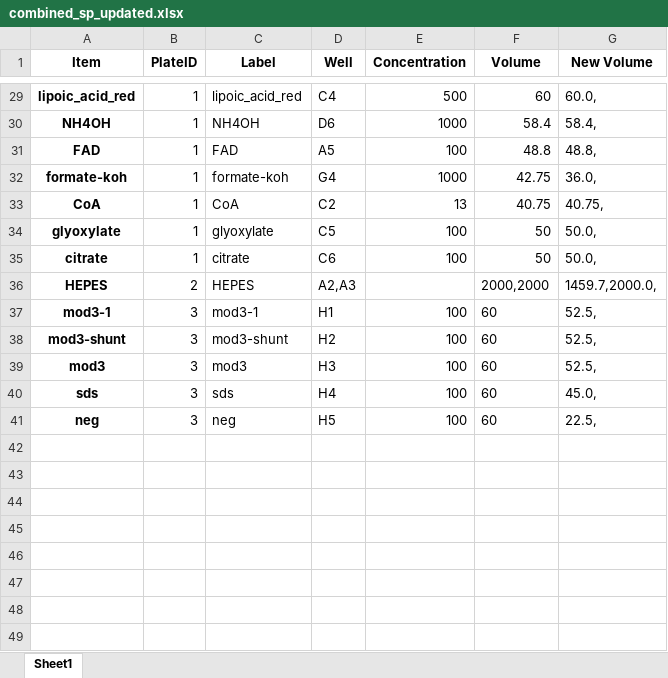
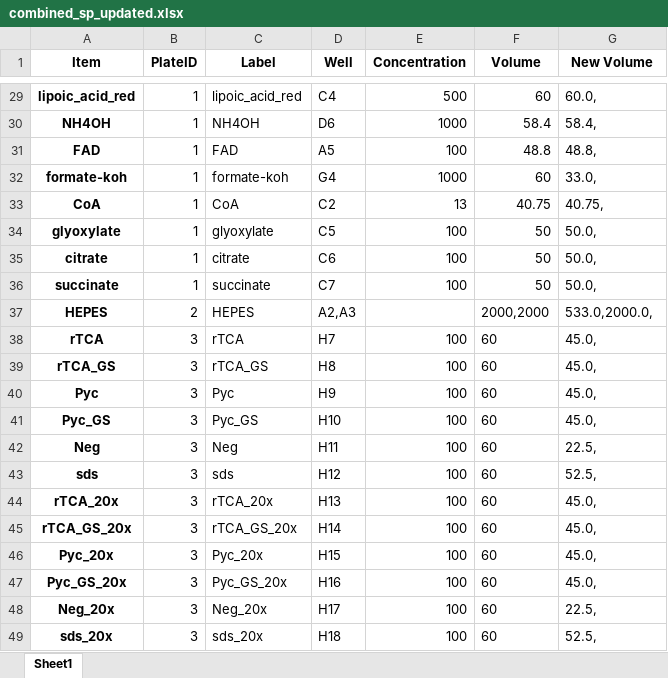
Before and after one commit to carothersresearch/WHISPR, an Excel workbook: Experiments/240311_C13/combined_sp_updated.xlsx, sheet Sheet1, drawn as a sheet; only a part is shown, gaps mark what is left out; values as stored, in another font and other column widths than the file's, no borders; removed rows and columns are numbered as before the commit, all else as after; the diff covers the shown part only; the diff names each change by its address in the sheet, - before the commit and + after, or states it on an @@ line.

```diff
--- a/Experiments/240311_C13/combined_sp_updated.xlsx (sheet Sheet1)
+++ b/Experiments/240311_C13/combined_sp_updated.xlsx (sheet Sheet1)
-F32 (Volume): 42.75
+F32 (Volume): 60
-G32 (New Volume): 36.0,
+G32 (New Volume): 33.0,
+row 36: succinate | 1 | succinate | C7 | 100 | 50 | 50.0,
-G37 (New Volume): 1459.7,2000.0,
+G37 (New Volume): 533.0,2000.0,
+row 38: rTCA | 3 | rTCA | H7 | 100 | 60 | 45.0,
+row 39: rTCA_GS | 3 | rTCA_GS | H8 | 100 | 60 | 45.0,
+row 40: Pyc | 3 | Pyc | H9 | 100 | 60 | 45.0,
+row 41: Pyc_GS | 3 | Pyc_GS | H10 | 100 | 60 | 45.0,
-A42 (Item): mod3-1
+A42 (Item): Neg
-C42 (Label): mod3-1
+C42 (Label): Neg
-D42 (Well): H1
+D42 (Well): H11
-G42 (New Volume): 52.5,
+G42 (New Volume): 22.5,
-row 38: mod3-shunt | 3 | mod3-shunt | H2 | 100 | 60 | 52.5,
-row 39: mod3 | 3 | mod3 | H3 | 100 | 60 | 52.5,
-D43 (Well): H4
+D43 (Well): H12
-G43 (New Volume): 45.0,
+G43 (New Volume): 52.5,
+row 44: rTCA_20x | 3 | rTCA_20x | H13 | 100 | 60 | 45.0,
+row 45: rTCA_GS_20x | 3 | rTCA_GS_20x | H14 | 100 | 60 | 45.0,
+row 46: Pyc_20x | 3 | Pyc_20x | H15 | 100 | 60 | 45.0,
+row 47: Pyc_GS_20x | 3 | Pyc_GS_20x | H16 | 100 | 60 | 45.0,
-A48 (Item): neg
+A48 (Item): Neg_20x
-C48 (Label): neg
+C48 (Label): Neg_20x
-D48 (Well): H5
+D48 (Well): H17
+row 49: sds_20x | 3 | sds_20x | H18 | 100 | 60 | 52.5,
```
Also changed, not shown: 18 edited cells elsewhere in this sheet, Experiments/240311_C13/biosyn_mt_240220 copy.xlsx, Experiments/240311_C13/biosyn_mt_240220.xlsx, 49 other files.
